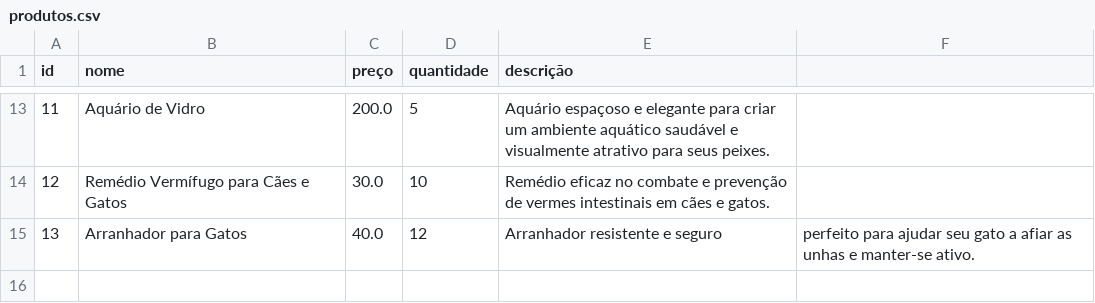
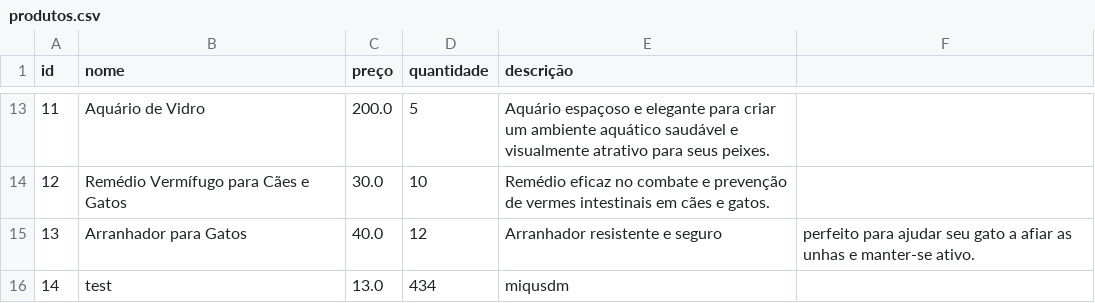
Before and after one commit to R34ll/gerenciamentoDeVendas, a CSV file: bin/dados/produtos.csv, drawn as a sheet; only a part is shown, gaps mark what is left out.

```diff
--- a/bin/dados/produtos.csv
+++ b/bin/dados/produtos.csv
@@ -15 +15,2 @@ id,nome,preço,quantidade,descrição
 13,Arranhador para Gatos,40.0,12,Arranhador resistente e seguro, perfeito para ajudar seu gato a afiar as unhas e manter-se ativo.
+14,test,13.0,434,miqusdm
```
Also changed, not shown: src/dados/produtos.csv, 12 other files.
